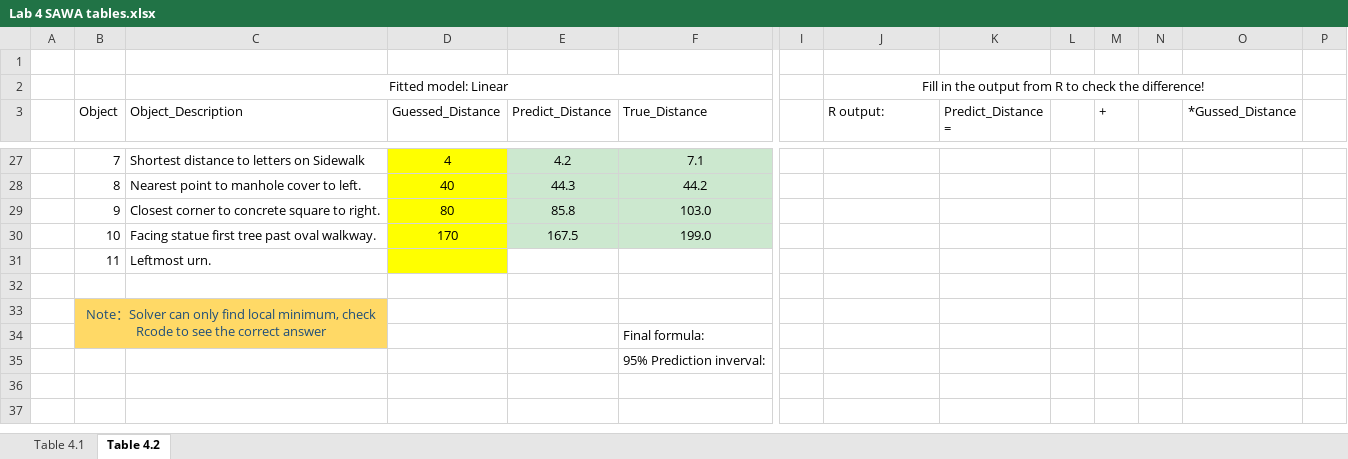
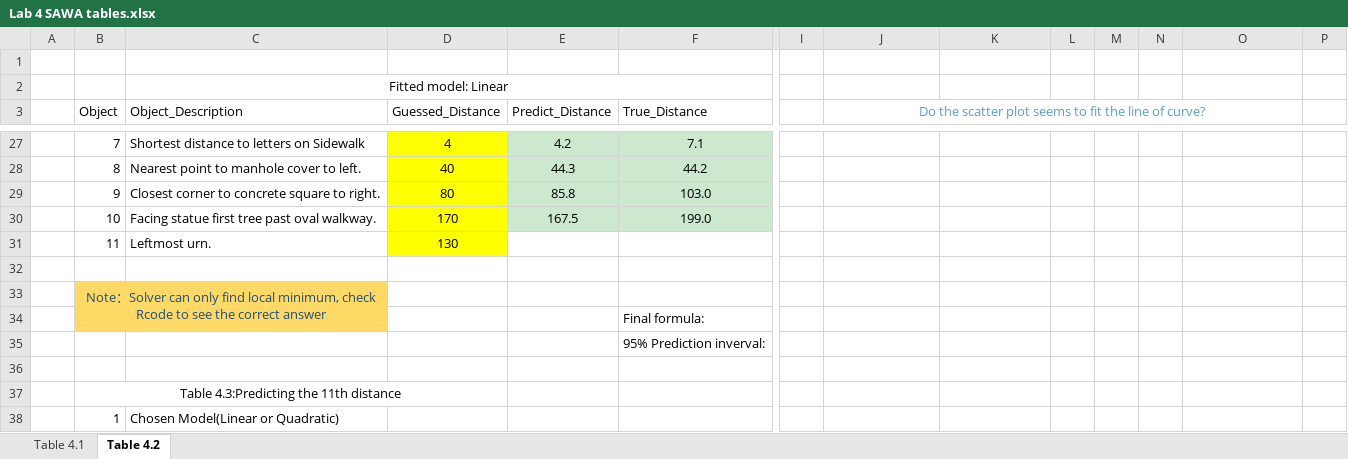
Before and after one commit to Shanlearning/Stat-201-teaching, an Excel workbook: Lab4/Lab 4 SAWA tables.xlsx, sheet Table 4.2, drawn as a sheet; only a part is shown, gaps mark what is left out; values as stored, in another font and other column widths than the file's, no borders; charts and pictures not drawn; removed rows and columns are numbered as before the commit, all else as after; rows hold the shown columns only; the diff covers the shown part only; the diff names each change by its address in the sheet, - before the commit and + after, or states it on an @@ line.

```diff
--- a/Lab4/Lab 4 SAWA tables.xlsx (sheet Table 4.2)
+++ b/Lab4/Lab 4 SAWA tables.xlsx (sheet Table 4.2)
-J2: Fill in the output from R to check the difference!
+J2: (empty)
-J2:O2 merged
-J3: R output:
+J3: Do the scatter plot seems to fit the line of curve?
@@ J3 text colour: black → #5B9BD5, alignment: left → center @@
+J3:O3 merged
-K3: Predict_Distance =
+K3: (empty)
-M3: +
+M3: (empty)
-O3: *Gussed_Distance
+O3: (empty)
-D31 (Guessed_Distance): (empty)
+D31 (Guessed_Distance): 130
+row 36: (empty)
+row 37:  | Table 4.3:Predicting the 11th distance
+row 38:  | 1 | Chosen Model(Linear or Quadratic)
```
Also changed, not shown: 8 added rows, 1 removed row, 42 edited cells, cell formats and merged cells elsewhere in this sheet, sheet Table 4.1, charts or pictures.
